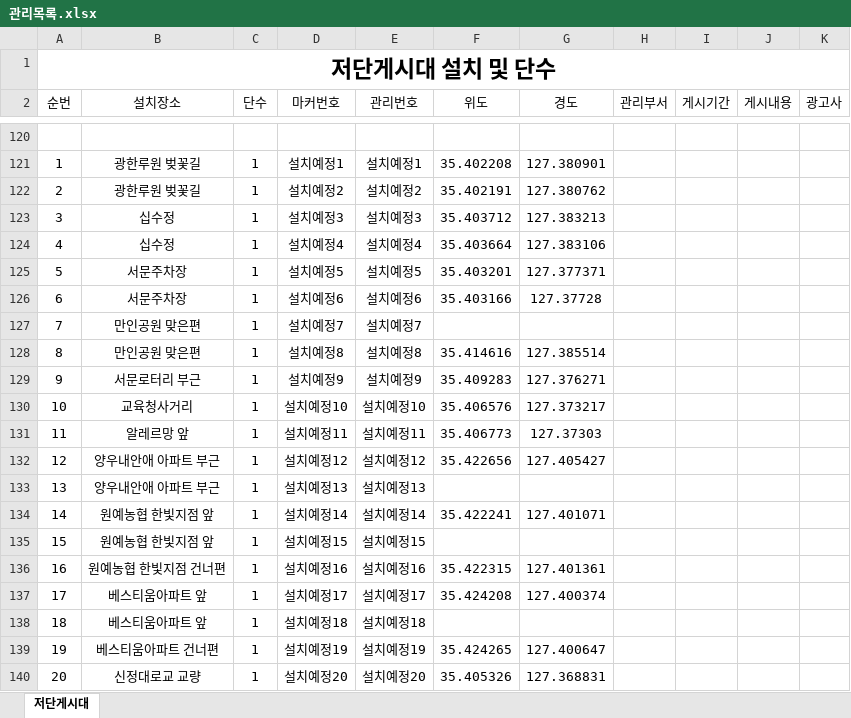
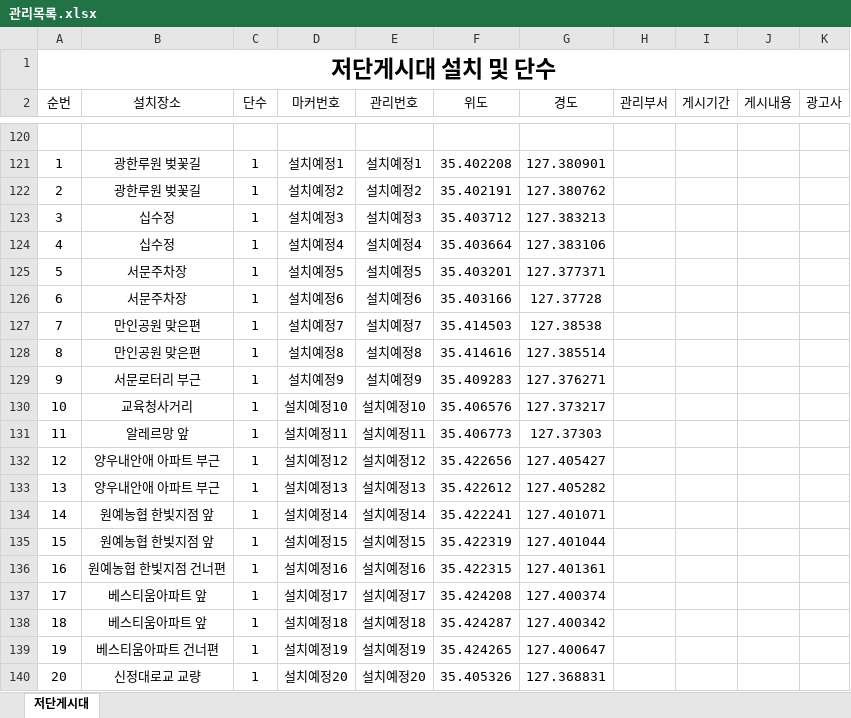
Before and after one commit to come6433/q8r2x7v1p0, an Excel workbook: 관리목록.xlsx, sheet 저단게시대, drawn as a sheet; only a part is shown, gaps mark what is left out; values as stored, in another font and other column widths than the file's, no borders; the diff names each change by its address in the sheet, - before the commit and + after, or states it on an @@ line.

Commit message:
자동 업로드

```diff
--- a/관리목록.xlsx (sheet 저단게시대)
+++ b/관리목록.xlsx (sheet 저단게시대)
-F127 (위도): (empty)
+F127 (위도): 35.414503
-G127 (경도): (empty)
+G127 (경도): 127.38538
-F133 (위도): (empty)
+F133 (위도): 35.422612
-G133 (경도): (empty)
+G133 (경도): 127.405282
-F135 (위도): (empty)
+F135 (위도): 35.422319
-G135 (경도): (empty)
+G135 (경도): 127.401044
-F138 (위도): (empty)
+F138 (위도): 35.424287
-G138 (경도): (empty)
+G138 (경도): 127.400342
```
